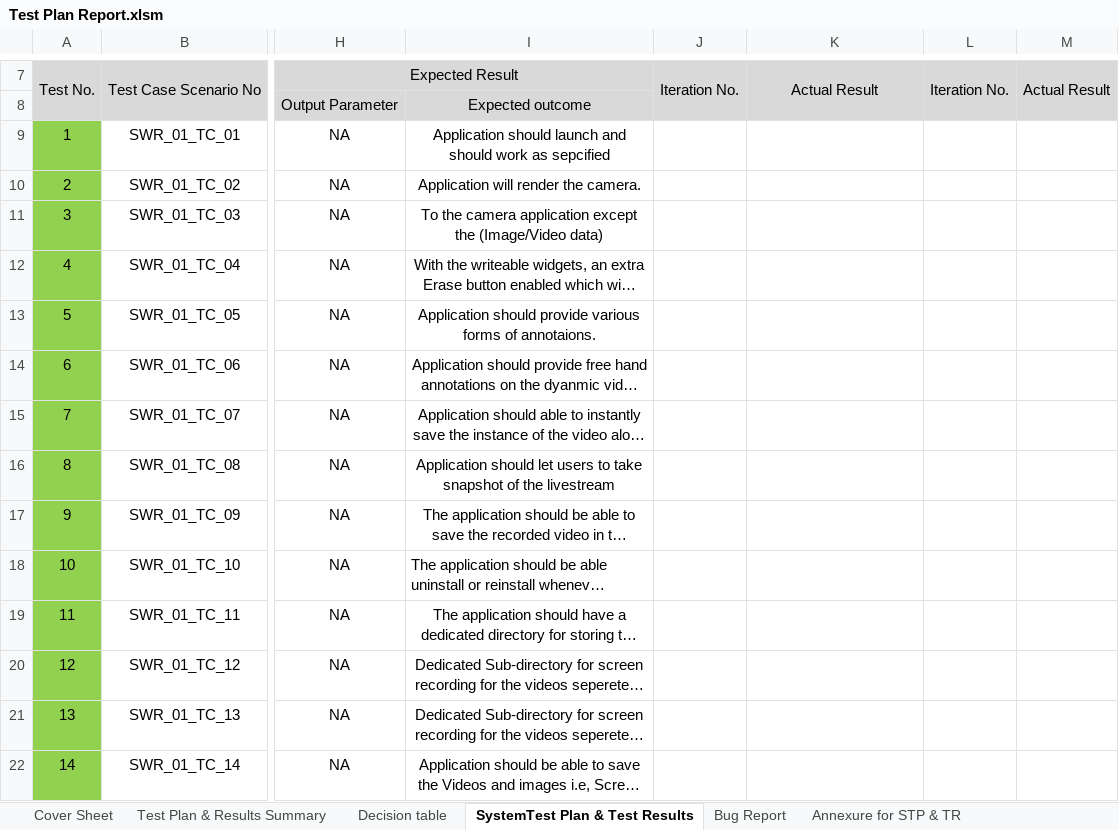
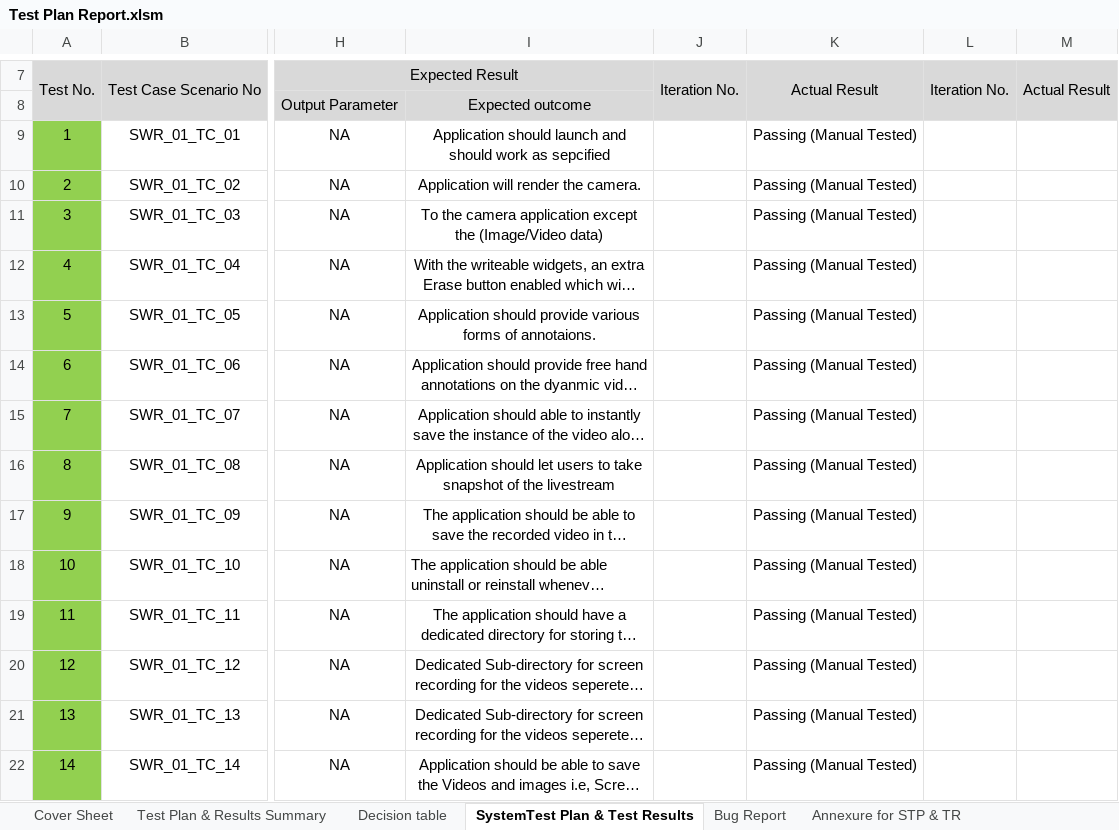
Before and after one commit to 99002624/Shadow_project-Camera_Annotations, an Excel workbook: Test Plan Report.xlsm, sheet SystemTest Plan & Test Results, drawn as a sheet; only a part is shown, gaps mark what is left out; long unchanged cells end in …; values as stored, in another font and other column widths than the file's, no borders; charts and pictures not drawn; the diff names each change by its address in the sheet, - before the commit and + after, or states it on an @@ line.

Commit message:
updated test plan and user manual

```diff
--- a/Test Plan Report.xlsm (sheet SystemTest Plan & Test Results)
+++ b/Test Plan Report.xlsm (sheet SystemTest Plan & Test Results)
-K9:K22: (empty)
+K9:K22: Passing (Manual Tested)
```
Also changed, not shown: 3 other files.
